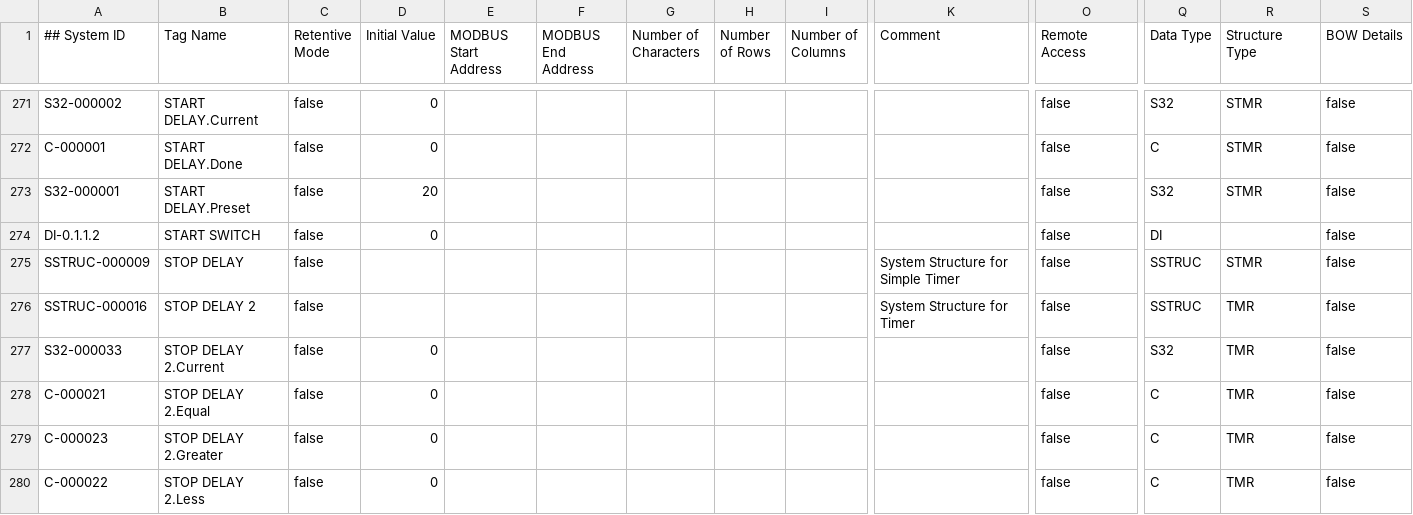
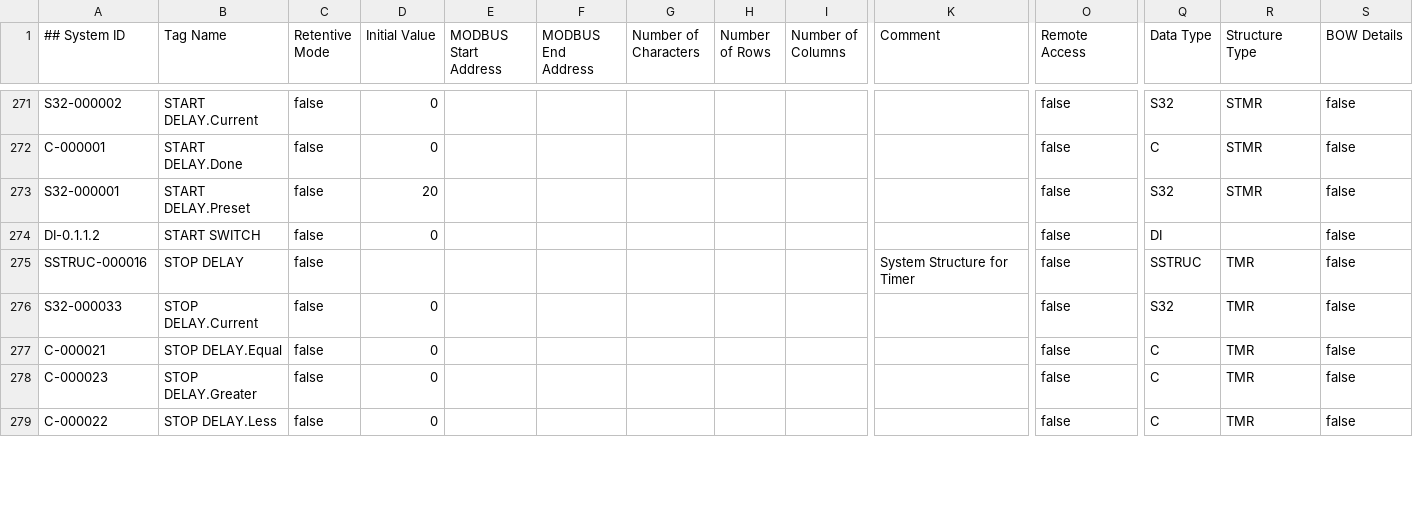
Before and after one commit to a-alvarenga/CSI-PLC, a CSV file: CSI PLC_Extended.csv, drawn as a sheet; only a part is shown, gaps mark what is left out; removed rows and columns are numbered as before the commit, all else as after; rows hold the shown columns only; the diff covers the shown part only; the diff names each change by its address in the sheet, - before the commit and + after, or states it on an @@ line.

Commit message:
Tag name edits, changed mystery tmr to .001 time base to reduce the remote start permit button press time required.

```diff
--- a/CSI PLC_Extended.csv
+++ b/CSI PLC_Extended.csv
-row 275: SSTRUC-000009 | STOP DELAY | false |  |  |  |  |  |  | System Structure for Simple Timer | false | SSTRUC | STMR | false
-B275 (Tag Name): STOP DELAY 2
+B275 (Tag Name): STOP DELAY
-B276 (Tag Name): STOP DELAY 2.Current
+B276 (Tag Name): STOP DELAY.Current
-B277 (Tag Name): STOP DELAY 2.Equal
+B277 (Tag Name): STOP DELAY.Equal
-B278 (Tag Name): STOP DELAY 2.Greater
+B278 (Tag Name): STOP DELAY.Greater
-B279 (Tag Name): STOP DELAY 2.Less
+B279 (Tag Name): STOP DELAY.Less
```
Also changed, not shown: 3 removed rows and 4 edited cells elsewhere in this file, CSI PLC_Basic.csv, 1 other file.
